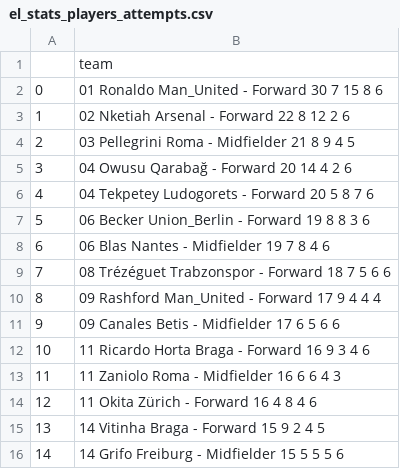
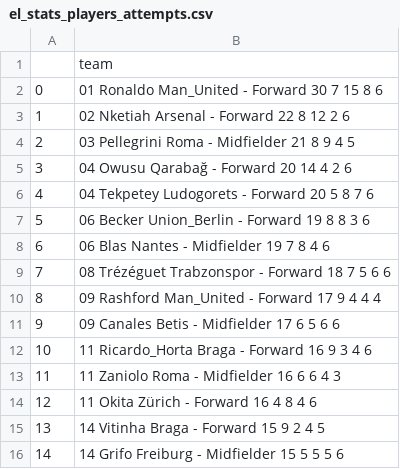
Before and after one commit to DiogoA78/Projet-big-data, a CSV file: dataset/EL/el_stats_players_attempts.csv, drawn as a sheet.

```diff
--- a/dataset/EL/el_stats_players_attempts.csv
+++ b/dataset/EL/el_stats_players_attempts.csv
@@ -11,3 +11,3 @@
 9,09 Canales Betis - Midfielder 17 6 5 6 6
-10,11 Ricardo Horta Braga - Forward 16 9 3 4 6
+10,11 Ricardo_Horta Braga - Forward 16 9 3 4 6
 11,11 Zaniolo Roma - Midfielder 16 6 6 4 3
```
Also changed, not shown: dataset/EL/el_stats_clubs_defending.csv, dataset/EL/el_stats_players_defending.csv, 20 other files.
